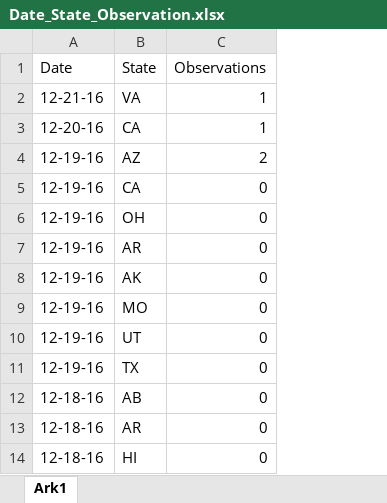
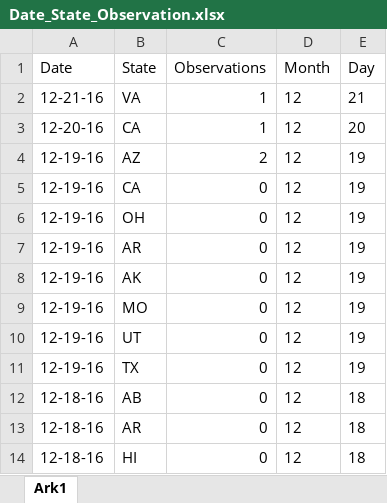
Before and after one commit to JoachimBaumann/DataVis-2022, an Excel workbook: Date_State_Observation.xlsx, sheet Ark1, drawn as a sheet; only a part is shown; values as stored, in another font and other column widths than the file's, no borders; table styles not drawn; the diff names each change by its address in the sheet, - before the commit and + after, or states it on an @@ line.

```diff
--- a/Date_State_Observation.xlsx (sheet Ark1)
+++ b/Date_State_Observation.xlsx (sheet Ark1)
+column D (Month), rows 2-14: all 12
+column E (Day), rows 2-14: 21 | 20 | 19 | 19 | 19 | 19 | 19 | 19 | 19 | 19 | 18 | 18 | 18
```
Also changed, not shown: UFOs_coord-1.xlsx, 9 other files.
